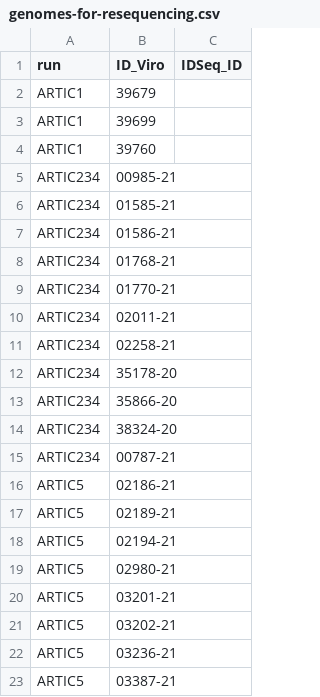
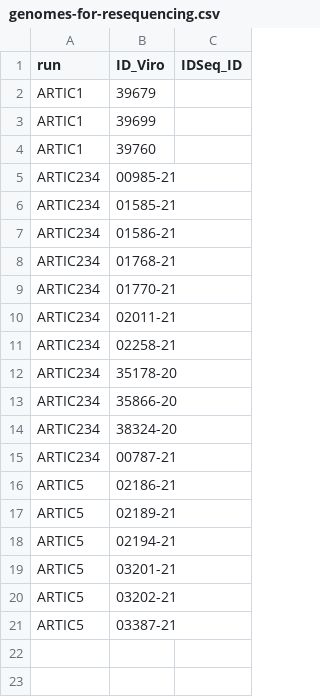
Before and after one commit to brooklabteam/SC2-genome-curation, a CSV file: genomes-for-resequencing.csv, drawn as a sheet; the diff names each change by its address in the sheet, - before the commit and + after, or states it on an @@ line.

```diff
--- a/genomes-for-resequencing.csv
+++ b/genomes-for-resequencing.csv
-row 19: ARTIC5 | 02980-21
-row 22: ARTIC5 | 03236-21
```
Also changed, not shown: 1 other file.
